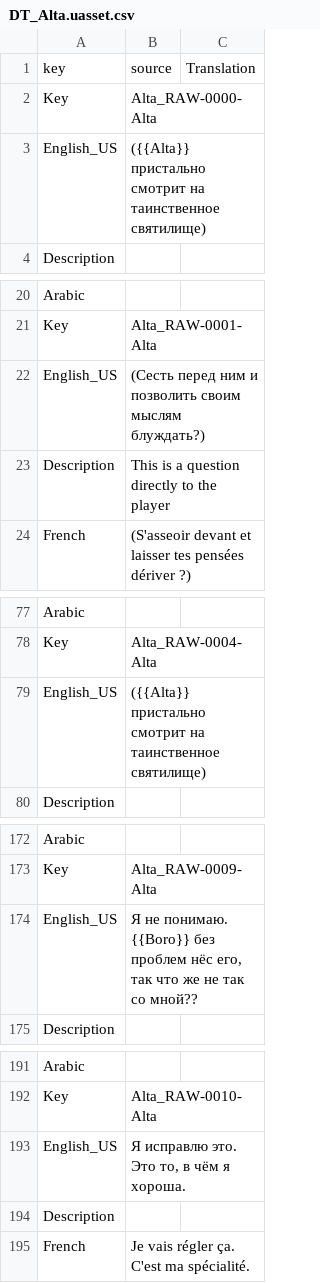
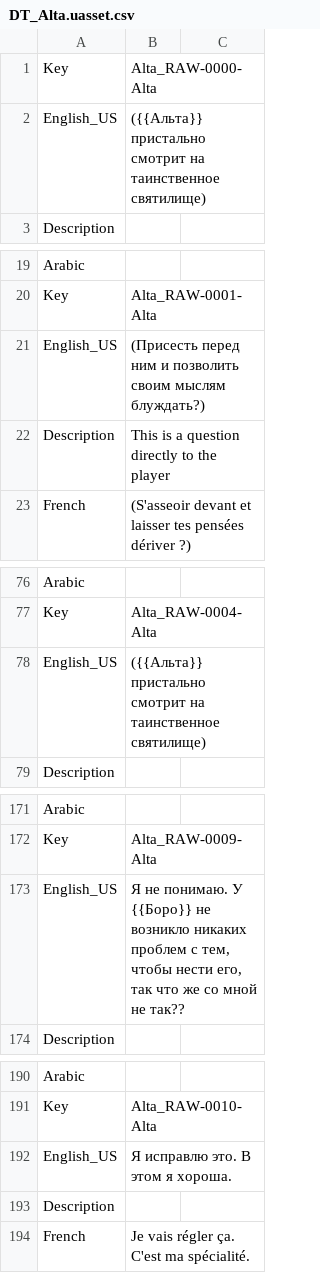
Before and after one commit to Dontaz/Wanderstop-RU, a CSV file: ru_files/TheClearing/Content/Data/Dialogue/Localization/DT_Alta.uasset.csv, drawn as a sheet; only a part is shown, gaps mark what is left out; the diff covers the shown part only.

Commit message:
Update DT_Alta.uasset.csv

```diff
--- a/ru_files/TheClearing/Content/Data/Dialogue/Localization/DT_Alta.uasset.csv
+++ b/ru_files/TheClearing/Content/Data/Dialogue/Localization/DT_Alta.uasset.csv
@@ -1,4 +1,3 @@
-key,source,Translation
 Key,Alta_RAW-0000-Alta,
-English_US,({{Alta}} пристально смотрит на таинственное святилище),
+English_US,({{Альта}} пристально смотрит на таинственное святилище),
 Description,,
@@ -21,3 +20,3 @@ Arabic,,
 Key,Alta_RAW-0001-Alta,
-English_US,(Сесть перед ним и позволить своим мыслям блуждать?),
+English_US,(Присесть перед ним и позволить своим мыслям блуждать?),
 Description,This is a question directly to the player,
@@ -78,3 +77,3 @@ Arabic,,
 Key,Alta_RAW-0004-Alta,
-English_US,({{Alta}} пристально смотрит на таинственное святилище),
+English_US,({{Альта}} пристально смотрит на таинственное святилище),
 Description,,
@@ -173,3 +172,3 @@ Arabic,,
 Key,Alta_RAW-0009-Alta,
-English_US,"Я не понимаю. {{Boro}} без проблем нёс его, так что же не так со мной??",
+English_US,"Я не понимаю. У {{Боро}} не возникло никаких проблем с тем, чтобы нести его, так что же со мной не так??",
 Description,,
@@ -192,3 +191,3 @@ Arabic,,
 Key,Alta_RAW-0010-Alta,
-English_US,"Я исправлю это. Это то, в чём я хороша.",
+English_US,Я исправлю это. В этом я хороша.,
 Description,,
```
Also changed, not shown: 16 edited cells elsewhere in this file.
